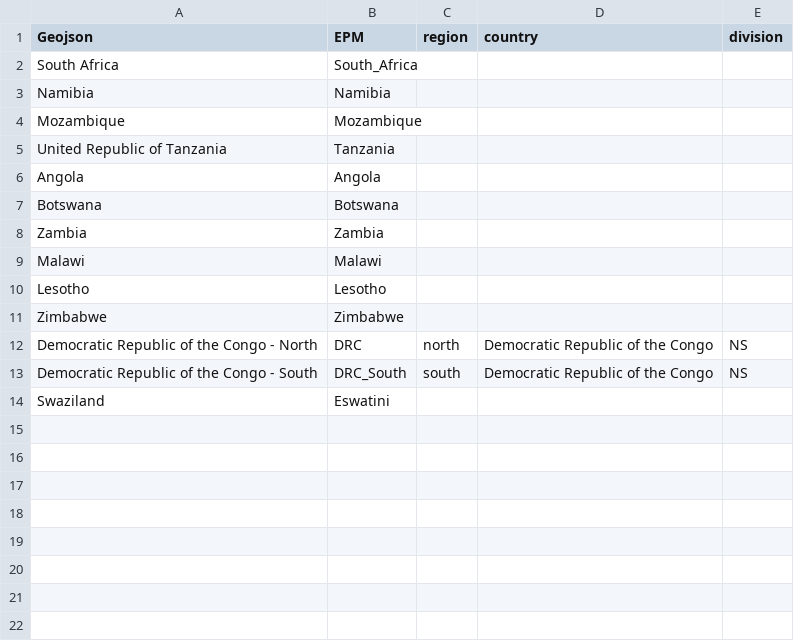
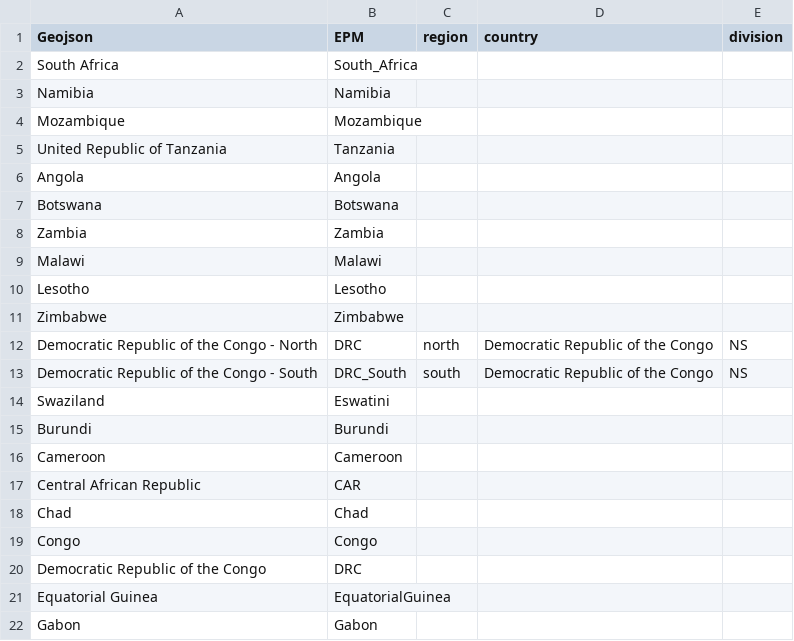
Before and after one commit to ESMAP-World-Bank-Group/EPM, a CSV file: epm/postprocessing/static/geojson_to_epm.csv, drawn as a sheet.

Commit message:
Minor updated + add irena data

```diff
--- a/epm/postprocessing/static/geojson_to_epm.csv
+++ b/epm/postprocessing/static/geojson_to_epm.csv
@@ -14 +14,9 @@ Democratic Republic of the Congo - South,DRC_South,south,Democratic Republic of
 Swaziland,Eswatini,,,
+Burundi,Burundi,,,
+Cameroon,Cameroon,,,
+Central African Republic,CAR,,,
+Chad,Chad,,,
+Congo,Congo,,,
+Democratic Republic of the Congo,DRC,,,
+Equatorial Guinea,EquatorialGuinea,,,
+Gabon,Gabon,,,
```
Also changed, not shown: 5 other files.
